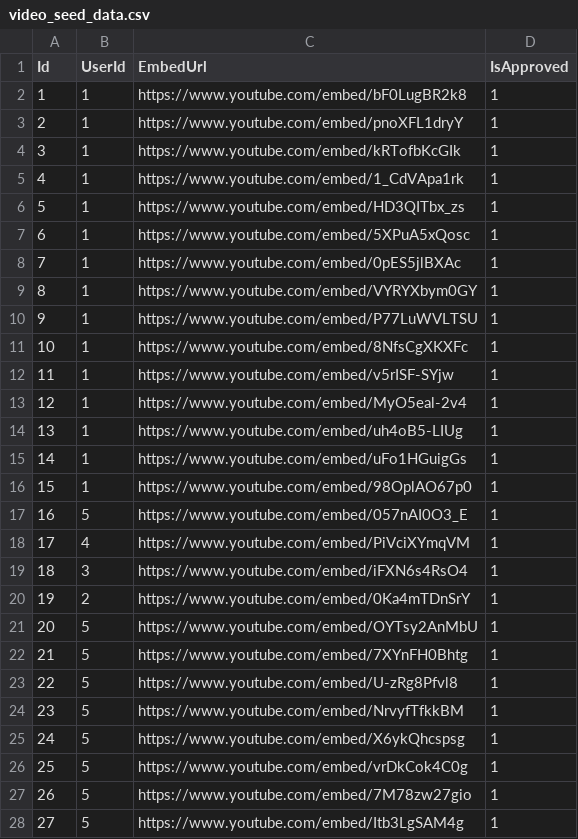
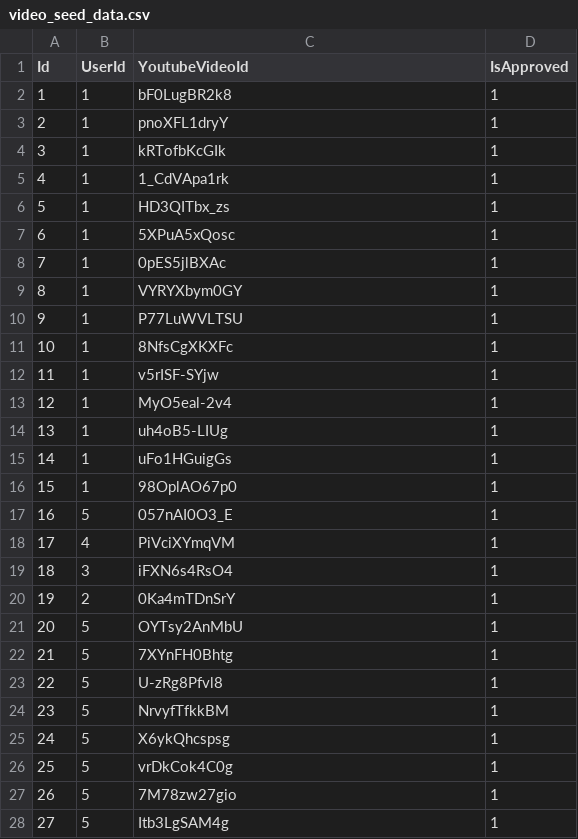
Before and after one commit to wes-mitchell/Miller_Time_API, a CSV file: MillerTime.DAL/Helpers/SeedDataCSVs/video_seed_data.csv, drawn as a sheet; only a part is shown; the diff covers the shown part only.

Commit message:
updates video model and refactors test

```diff
--- a/MillerTime.DAL/Helpers/SeedDataCSVs/video_seed_data.csv
+++ b/MillerTime.DAL/Helpers/SeedDataCSVs/video_seed_data.csv
@@ -1,28 +1,28 @@
-Id,UserId,EmbedUrl,IsApproved
-1,1,https://www.youtube.com/embed/bF0LugBR2k8,1
-2,1,https://www.youtube.com/embed/pnoXFL1dryY,1
-3,1,https://www.youtube.com/embed/kRTofbKcGIk,1
-4,1,https://www.youtube.com/embed/1_CdVApa1rk,1
-5,1,https://www.youtube.com/embed/HD3QITbx_zs,1
-6,1,https://www.youtube.com/embed/5XPuA5xQosc,1
-7,1,https://www.youtube.com/embed/0pES5jlBXAc,1
-8,1,https://www.youtube.com/embed/VYRYXbym0GY,1
-9,1,https://www.youtube.com/embed/P77LuWVLTSU,1
-10,1,https://www.youtube.com/embed/8NfsCgXKXFc,1
-11,1,https://www.youtube.com/embed/v5rISF-SYjw,1
-12,1,https://www.youtube.com/embed/MyO5eal-2v4,1
-13,1,https://www.youtube.com/embed/uh4oB5-LIUg,1
-14,1,https://www.youtube.com/embed/uFo1HGuigGs,1
-15,1,https://www.youtube.com/embed/98OplAO67p0,1
-16,5,https://www.youtube.com/embed/057nAI0O3_E,1
-17,4,https://www.youtube.com/embed/PiVciXYmqVM,1
-18,3,https://www.youtube.com/embed/iFXN6s4RsO4,1
-19,2,https://www.youtube.com/embed/0Ka4mTDnSrY,1
-20,5,https://www.youtube.com/embed/OYTsy2AnMbU,1
-21,5,https://www.youtube.com/embed/7XYnFH0Bhtg,1
-22,5,https://www.youtube.com/embed/U-zRg8Pfvl8,1
-23,5,https://www.youtube.com/embed/NrvyfTfkkBM,1
-24,5,https://www.youtube.com/embed/X6ykQhcspsg,1
-25,5,https://www.youtube.com/embed/vrDkCok4C0g,1
-26,5,https://www.youtube.com/embed/7M78zw27gio,1
-27,5,https://www.youtube.com/embed/Itb3LgSAM4g,1
+Id,UserId,YoutubeVideoId,IsApproved
+1,1,bF0LugBR2k8,1
+2,1,pnoXFL1dryY,1
+3,1,kRTofbKcGIk,1
+4,1,1_CdVApa1rk,1
+5,1,HD3QITbx_zs,1
+6,1,5XPuA5xQosc,1
+7,1,0pES5jlBXAc,1
+8,1,VYRYXbym0GY,1
+9,1,P77LuWVLTSU,1
+10,1,8NfsCgXKXFc,1
+11,1,v5rISF-SYjw,1
+12,1,MyO5eal-2v4,1
+13,1,uh4oB5-LIUg,1
+14,1,uFo1HGuigGs,1
+15,1,98OplAO67p0,1
+16,5,057nAI0O3_E,1
+17,4,PiVciXYmqVM,1
+18,3,iFXN6s4RsO4,1
+19,2,0Ka4mTDnSrY,1
+20,5,OYTsy2AnMbU,1
+21,5,7XYnFH0Bhtg,1
+22,5,U-zRg8Pfvl8,1
+23,5,NrvyfTfkkBM,1
+24,5,X6ykQhcspsg,1
+25,5,vrDkCok4C0g,1
+26,5,7M78zw27gio,1
+27,5,Itb3LgSAM4g,1
```
Also changed, not shown: 26 edited cells elsewhere in this file, 9 other files.
